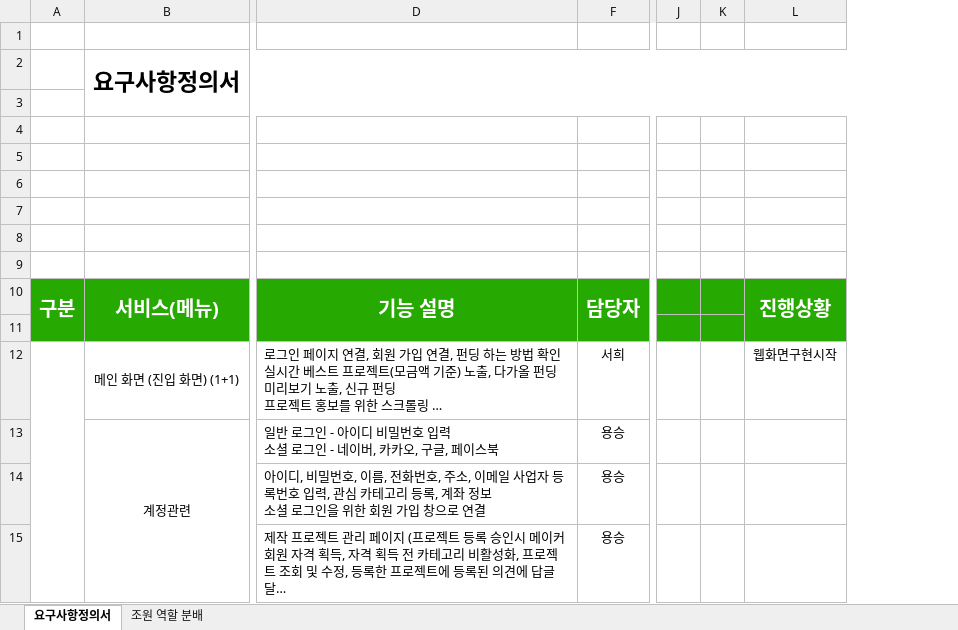
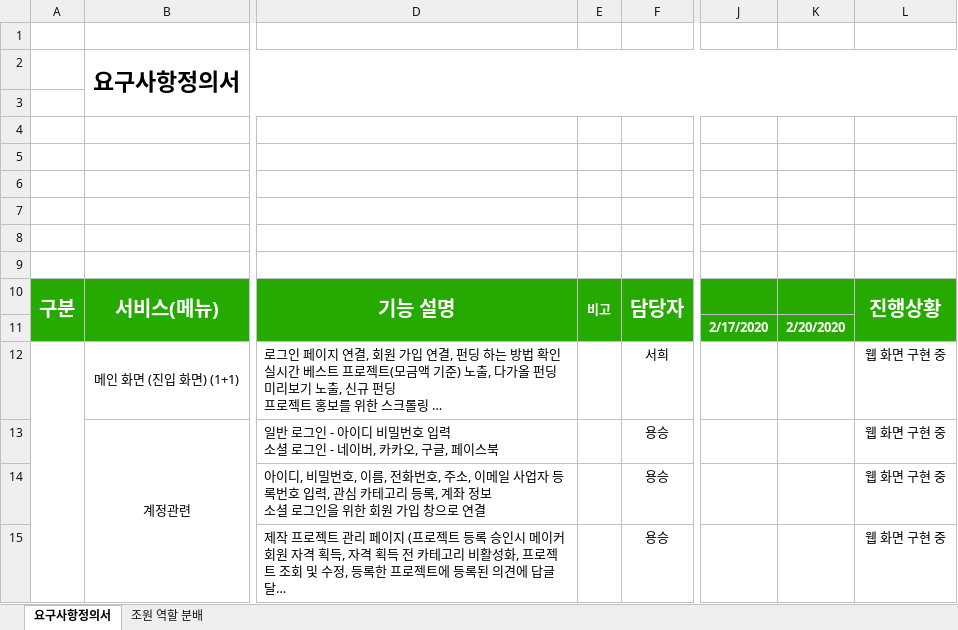
Before and after one commit to ezenteam2/EzenCrowdFunding, an Excel workbook: project03 - 요구사항 정의서.xlsx, sheet 요구사항정의서, drawn as a sheet; only a part is shown, gaps mark what is left out; long unchanged cells end in …; values as stored, in another font and other column widths than the file's, no borders; removed rows and columns are numbered as before the commit, all else as after; the diff covers the shown part only; the diff names each change by its address in the sheet, - before the commit and + after, or states it on an @@ line.

```diff
--- a/project03 - 요구사항 정의서.xlsx (sheet 요구사항정의서)
+++ b/project03 - 요구사항 정의서.xlsx (sheet 요구사항정의서)
@@ column E unhidden, row 10: 비고 @@
-column J, empty
-column K, empty
+column J, row 11: 2/17/2020
+column K, row 11: 2/20/2020
-L12: 웹화면구현시작
+L12: 웹 화면 구현 중
-L13:L15: (empty)
+L13:L15: 웹 화면 구현 중
```
Also changed, not shown: 33 edited cells elsewhere in this sheet, 1 other file.
